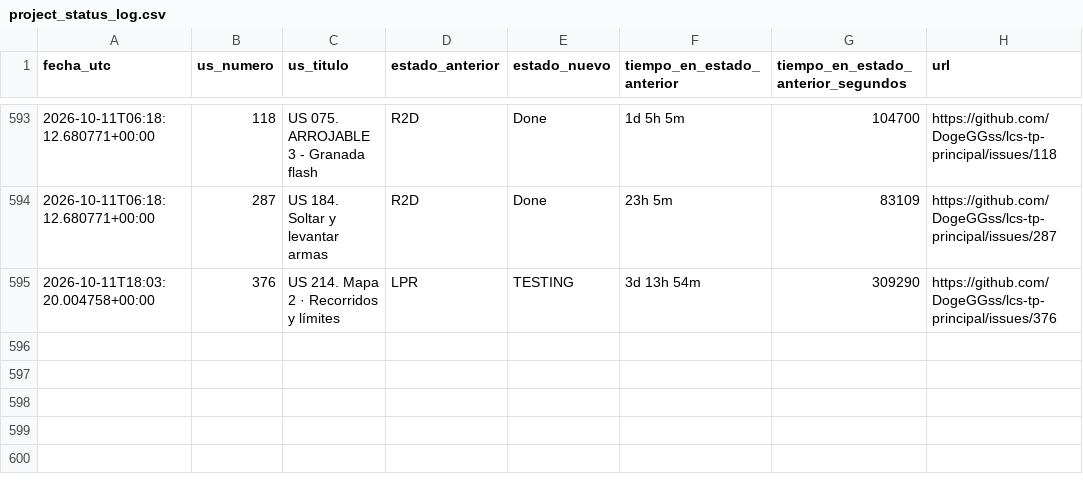
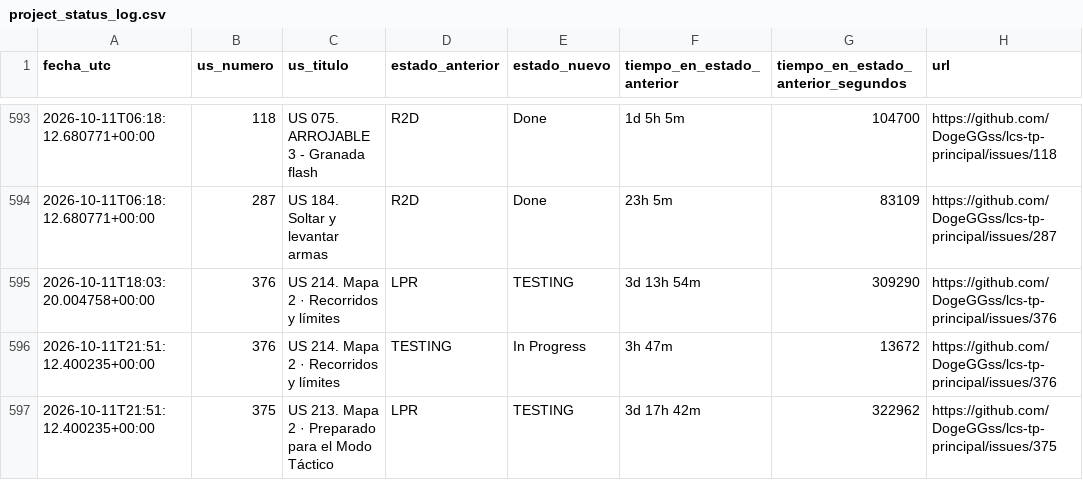
Before and after one commit to DogeGGss/lcs-tp-principal, a CSV file: .github/project_status_log.csv, drawn as a sheet; only a part is shown, gaps mark what is left out; the diff names each change by its address in the sheet, - before the commit and + after, or states it on an @@ line.

```diff
--- a/.github/project_status_log.csv
+++ b/.github/project_status_log.csv
+row 596: 2026-10-11T21:51:12.400235+00:00 | 376 | US 214. Mapa 2 · Recorridos y límites | TESTING | In Progress | 3h 47m | 13672 | https://github.com/DogeGGss/lcs-tp-principal/issues/376
+row 597: 2026-10-11T21:51:12.400235+00:00 | 375 | US 213. Mapa 2 · Preparado para el Modo Táctico | LPR | TESTING | 3d 17h 42m | 322962 | https://github.com/DogeGGss/lcs-tp-principal/issues/375
```
Also changed, not shown: 1 other file.
